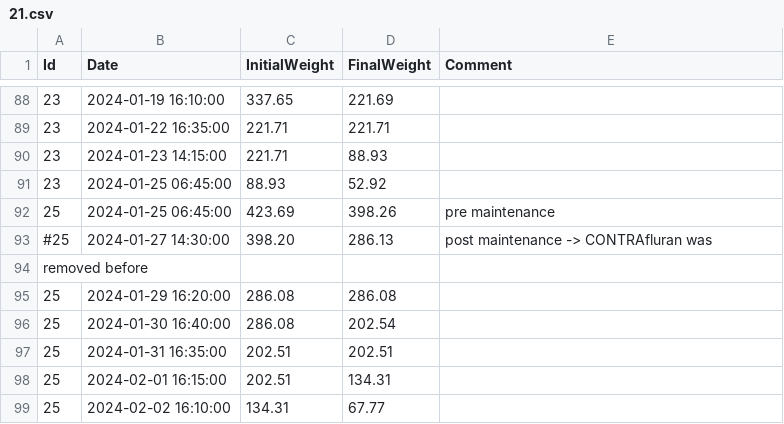
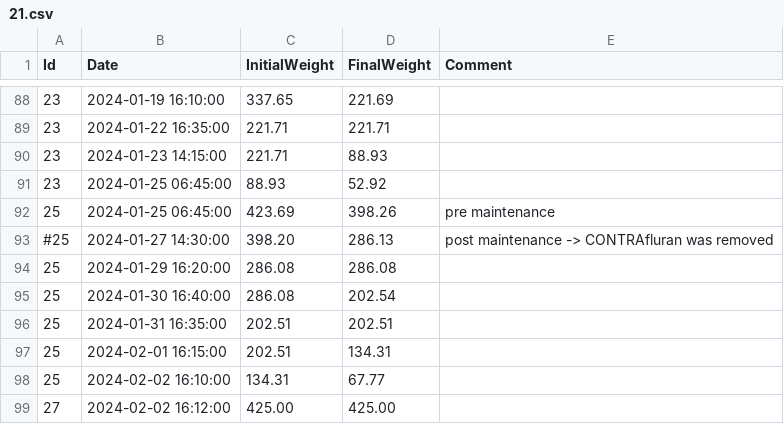
Before and after one commit to umg-minai/vct-or, a CSV file: raw-data/sevoflurane-consumption/21.csv, drawn as a sheet; only a part is shown, gaps mark what is left out; the shorter side is filled out with more unchanged rows.

Commit message:
fix: remove newline

```diff
--- a/raw-data/sevoflurane-consumption/21.csv
+++ b/raw-data/sevoflurane-consumption/21.csv
@@ -92,4 +92,3 @@ Id,Date,InitialWeight,FinalWeight,Comment
 25,2024-01-25 06:45:00,423.69,398.26,pre maintenance
-#25,2024-01-27 14:30:00,398.20,286.13,post maintenance -> CONTRAfluran was
-removed before
+#25,2024-01-27 14:30:00,398.20,286.13,post maintenance -> CONTRAfluran was removed
 25,2024-01-29 16:20:00,286.08,286.08,
```
